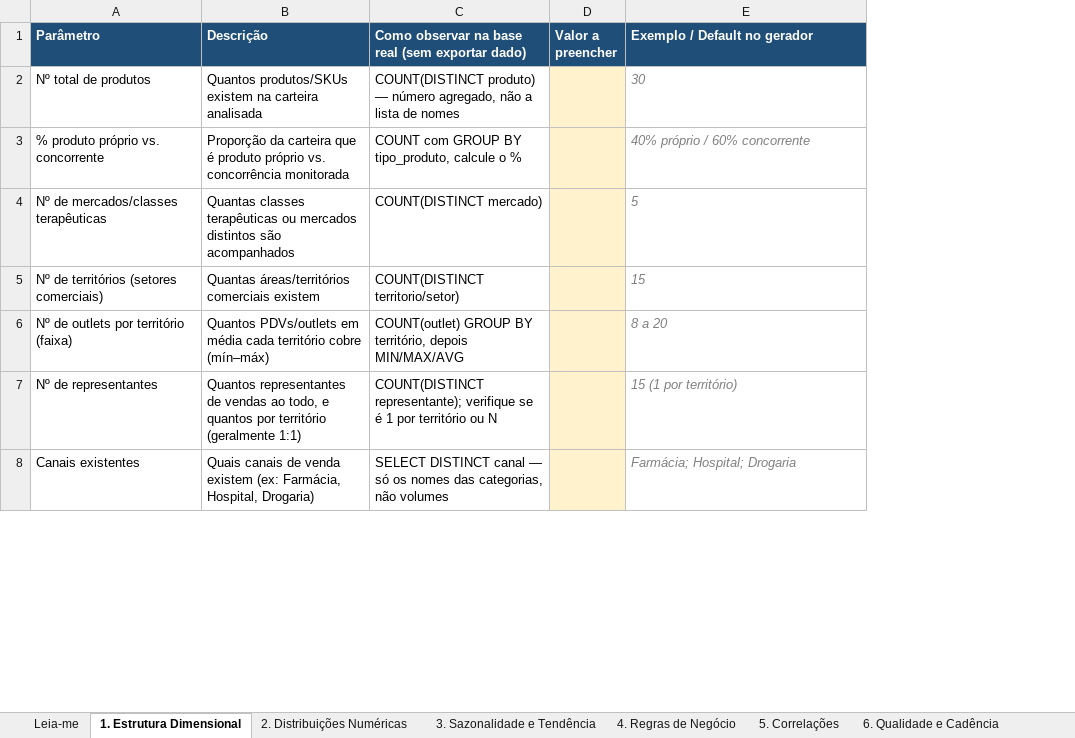
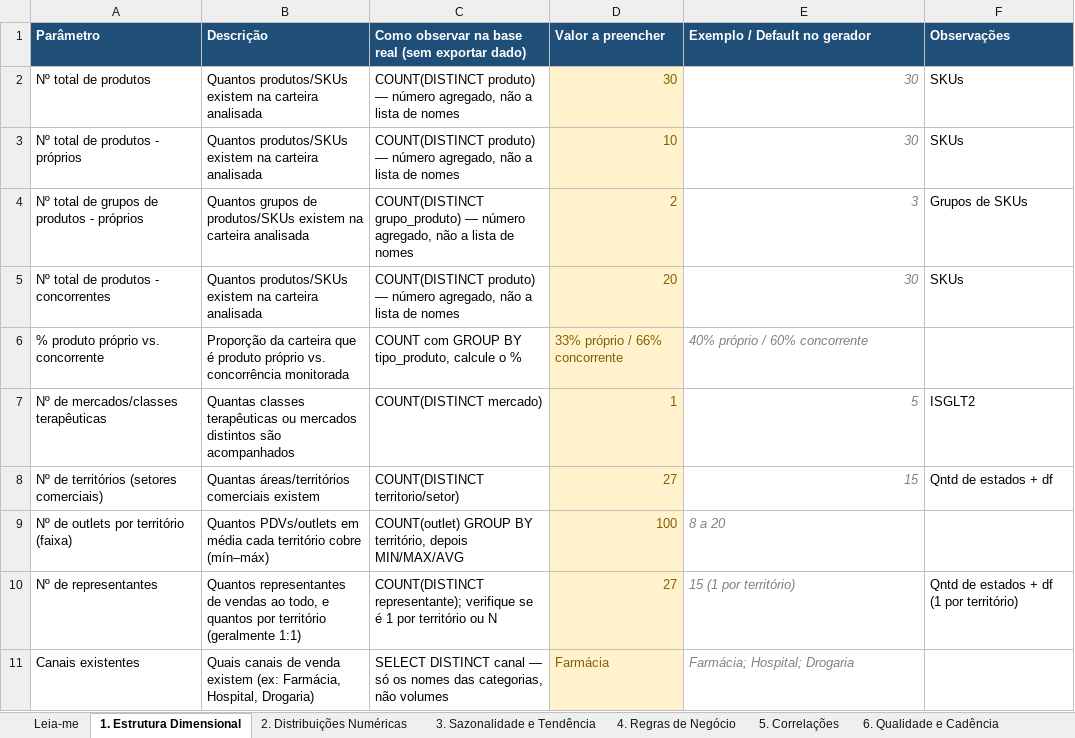
Before and after one commit to MarcosArambasic/sistema-recomendacao-comercial-industria-farmaceutica, an Excel workbook: docs/Arquitetura/Parametros_Dados_Sinteticos.xlsx, sheet 1. Estrutura Dimensional, drawn as a sheet; only a part is shown; values as stored, in another font and other column widths than the file's, no borders; removed rows and columns are numbered as before the commit, all else as after; the diff names each change by its address in the sheet, - before the commit and + after, or states it on an @@ line.

Commit message:
Atualização da base sintética, inserindo os parâmetros e fazendo ajustes nas tabelas do supabase

```diff
--- a/docs/Arquitetura/Parametros_Dados_Sinteticos.xlsx (sheet 1. Estrutura Dimensional)
+++ b/docs/Arquitetura/Parametros_Dados_Sinteticos.xlsx (sheet 1. Estrutura Dimensional)
-column D (Valor a preencher), empty
+column D (Valor a preencher), row 2: 30; rows 6-11: 33% próprio / 66% concorrente | 1 | 27 | 100 | 27 | Farmácia
+column F (Observações), row 2: SKUs; rows 7-10: ISGLT2 | Qntd de estados + df |  | Qntd de estados + df (1 por território)
-E2 alignment: left
+E2 alignment: right
+row 3: Nº total de produtos - próprios | Quantos produtos/SKUs existem na carteira analisada | COUNT(DISTINCT produto) — número agregado, não a lista de nomes | 10 | 30 | SKUs
+row 4: Nº total de grupos de produtos - próprios | Quantos grupos de produtos/SKUs existem na carteira analisada | COUNT(DISTINCT grupo_produto) — número agregado, não a lista de nomes | 2 | 3 | Grupos de SKUs
+row 5: Nº total de produtos - concorrentes | Quantos produtos/SKUs existem na carteira analisada | COUNT(DISTINCT produto) — número agregado, não a lista de nomes | 20 | 30 | SKUs
-E7:E8 alignment: left
+E7:E8 alignment: right
```
Also changed, not shown: sheet 2. Distribuições Numéricas, 5 other files.
